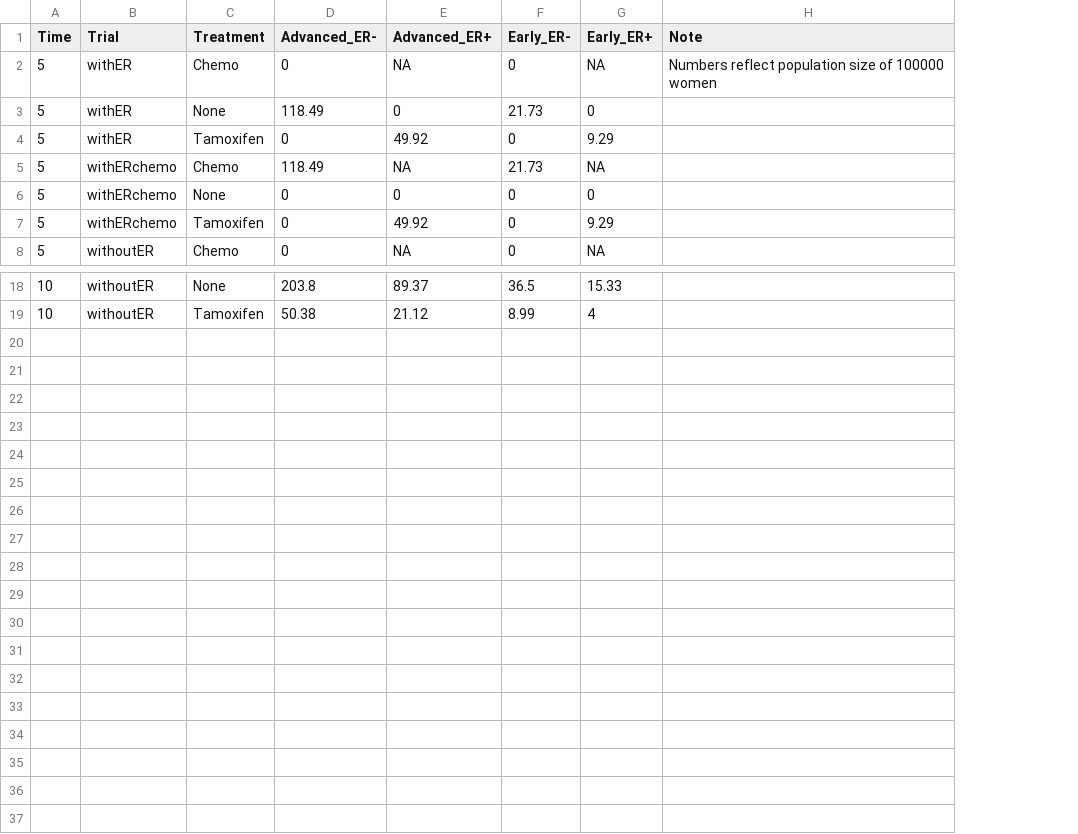
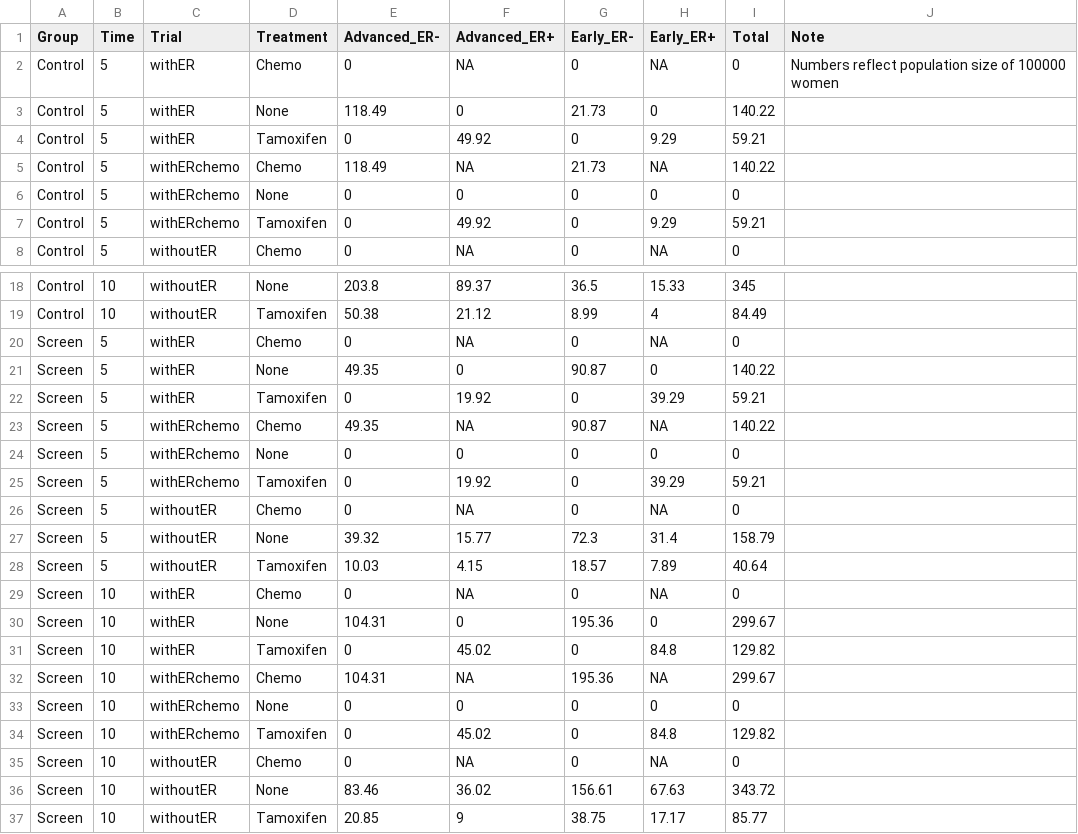
Before and after one commit to netterie/screentreatGlobal, a CSV file: examples/tza_3_chemo1c/output/cases.csv, drawn as a sheet; only a part is shown, gaps mark what is left out; the diff names each change by its address in the sheet, - before the commit and + after, or states it on an @@ line.

```diff
--- a/examples/tza_3_chemo1c/output/cases.csv
+++ b/examples/tza_3_chemo1c/output/cases.csv
+column A (Group), rows 2-8: all Control; rows 18-19: Control | Control
+column I (Total), rows 2-8: 0 | 140.22 | 59.21 | 140.22 | 0 | 59.21 | 0; rows 18-19: 345 | 84.49
+row 20: Screen | 5 | withER | Chemo | 0 | NA | 0 | NA | 0
+row 21: Screen | 5 | withER | None | 49.35 | 0 | 90.87 | 0 | 140.22
+row 22: Screen | 5 | withER | Tamoxifen | 0 | 19.92 | 0 | 39.29 | 59.21
+row 23: Screen | 5 | withERchemo | Chemo | 49.35 | NA | 90.87 | NA | 140.22
+row 24: Screen | 5 | withERchemo | None | 0 | 0 | 0 | 0 | 0
+row 25: Screen | 5 | withERchemo | Tamoxifen | 0 | 19.92 | 0 | 39.29 | 59.21
+row 26: Screen | 5 | withoutER | Chemo | 0 | NA | 0 | NA | 0
+row 27: Screen | 5 | withoutER | None | 39.32 | 15.77 | 72.3 | 31.4 | 158.79
+row 28: Screen | 5 | withoutER | Tamoxifen | 10.03 | 4.15 | 18.57 | 7.89 | 40.64
+row 29: Screen | 10 | withER | Chemo | 0 | NA | 0 | NA | 0
+row 30: Screen | 10 | withER | None | 104.31 | 0 | 195.36 | 0 | 299.67
+row 31: Screen | 10 | withER | Tamoxifen | 0 | 45.02 | 0 | 84.8 | 129.82
+row 32: Screen | 10 | withERchemo | Chemo | 104.31 | NA | 195.36 | NA | 299.67
+row 33: Screen | 10 | withERchemo | None | 0 | 0 | 0 | 0 | 0
+row 34: Screen | 10 | withERchemo | Tamoxifen | 0 | 45.02 | 0 | 84.8 | 129.82
+row 35: Screen | 10 | withoutER | Chemo | 0 | NA | 0 | NA | 0
+row 36: Screen | 10 | withoutER | None | 83.46 | 36.02 | 156.61 | 67.63 | 343.72
+row 37: Screen | 10 | withoutER | Tamoxifen | 20.85 | 9 | 38.75 | 17.17 | 85.77
```
Also changed, not shown: examples/tza_3_chemo1/output/cases.csv, examples/tza_3_chemo1/output/simpleSurvival.csv, 6 other files.
